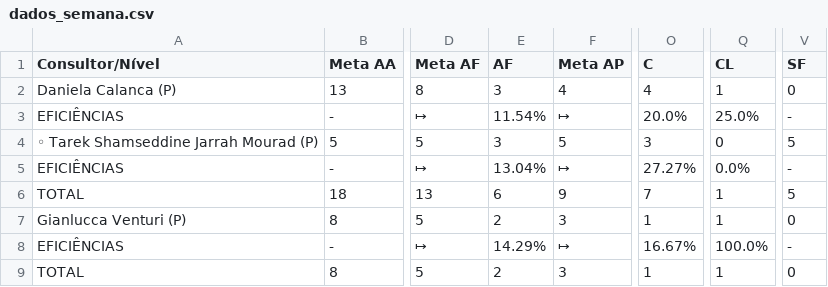
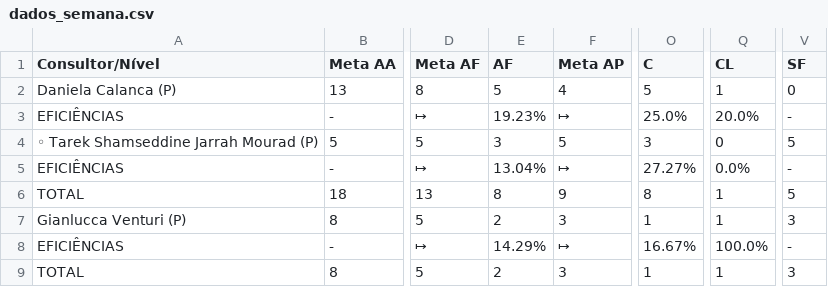
Before and after one commit to officew1goiania/gestaoavista2, a CSV file: dados_semana.csv, drawn as a sheet; only a part is shown, gaps mark what is left out; the diff names each change by its address in the sheet, - before the commit and + after, or states it on an @@ line.

```diff
--- a/dados_semana.csv
+++ b/dados_semana.csv
-E2 (AF): 3
+E2 (AF): 5
-O2 (C): 4
+O2 (C): 5
-E3 (AF): 11.54%
+E3 (AF): 19.23%
-O3 (C): 20.0%
+O3 (C): 25.0%
-Q3 (CL): 25.0%
+Q3 (CL): 20.0%
-E6 (AF): 6
+E6 (AF): 8
-O6 (C): 7
+O6 (C): 8
-V7 (SF): 0
+V7 (SF): 3
-V9 (SF): 0
+V9 (SF): 3
```
Also changed, not shown: 2 other files.
